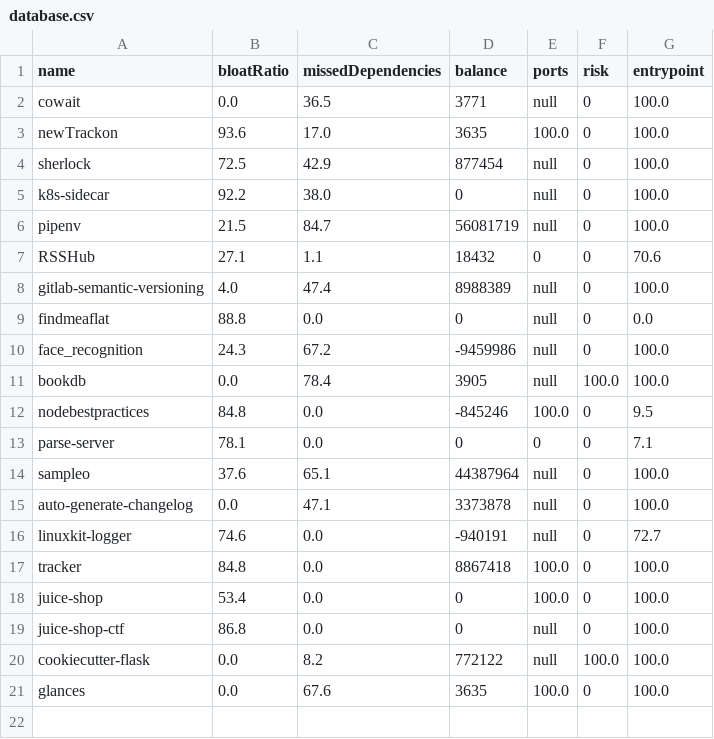
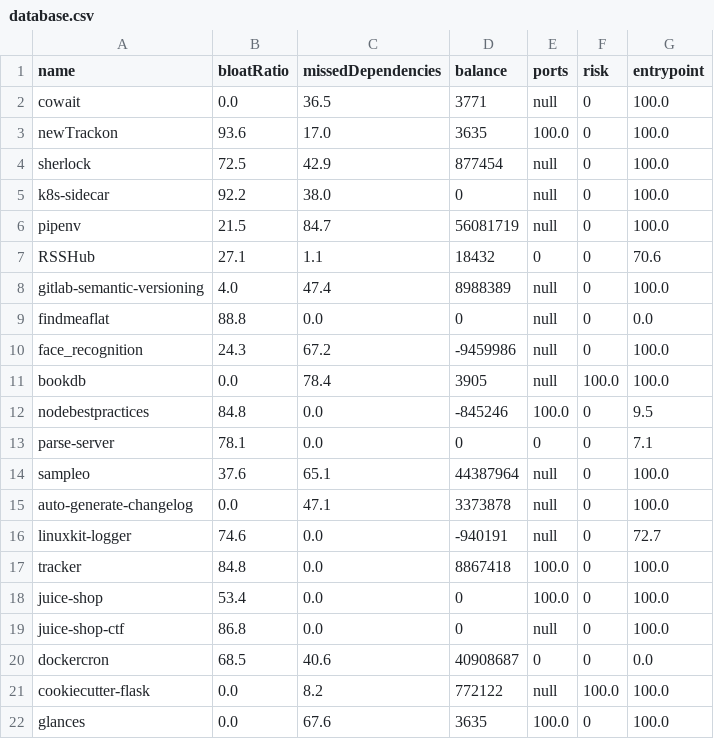
Before and after one commit to SoftwareForHumans/dockerfile-diff, a CSV file: database.csv, drawn as a sheet.

```diff
--- a/database.csv
+++ b/database.csv
@@ -19,2 +19,3 @@ juice-shop;53.4;0.0;0;100.0;0;100.0
 juice-shop-ctf;86.8;0.0;0;null;0;100.0
+dockercron;68.5;40.6;40908687;0;0;0.0
 cookiecutter-flask;0.0;8.2;772122;null;100.0;100.0
```
Also changed, not shown: 1 other file.
